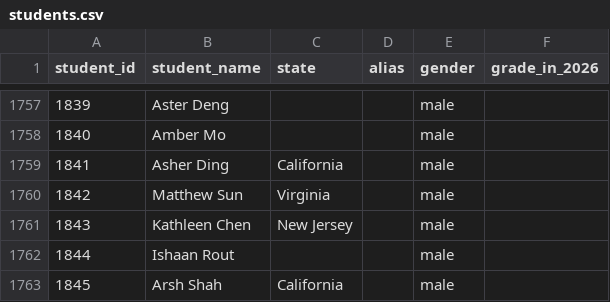
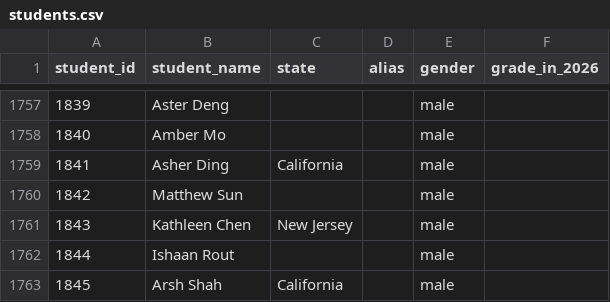
Before and after one commit to x-du/math-competition, a CSV file: database/students/students.csv, drawn as a sheet; only a part is shown, gaps mark what is left out.

Commit message:
Fixing some student IDs and contest results

```diff
--- a/database/students/students.csv
+++ b/database/students/students.csv
@@ -1759,3 +1759,3 @@ student_id,student_name,state,alias,gender,grade_in_2026
 1841,Asher Ding,California,,male,
-1842,Matthew Sun,Virginia,,male,
+1842,Matthew Sun,,,male,
 1843,Kathleen Chen,New Jersey,,male,
```
Also changed, not shown: 2 other files.
